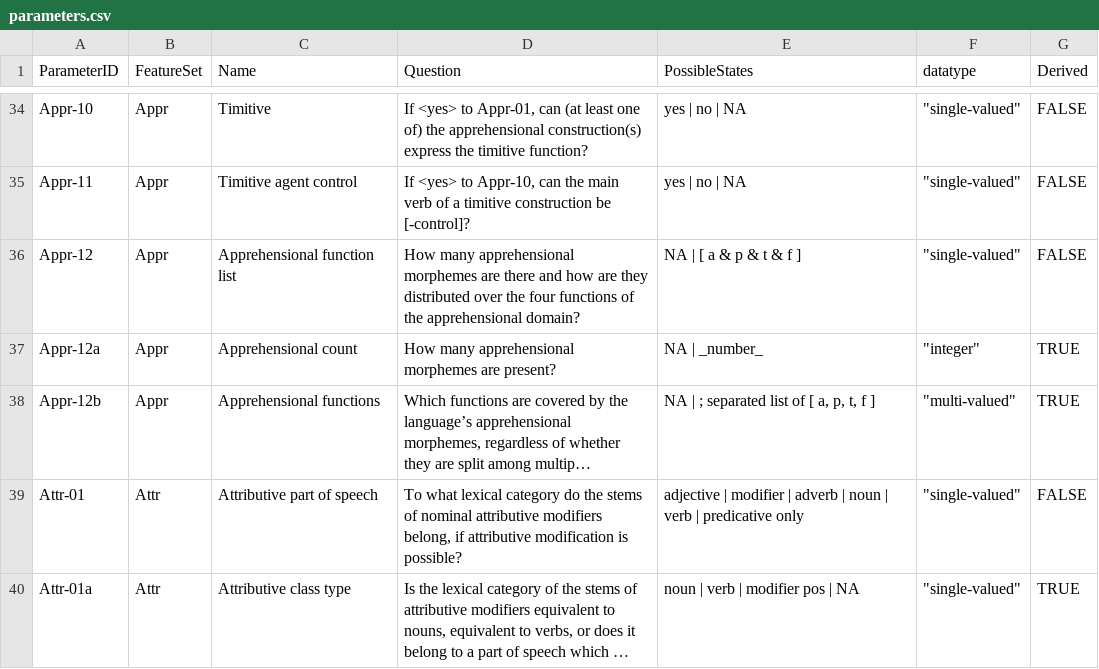
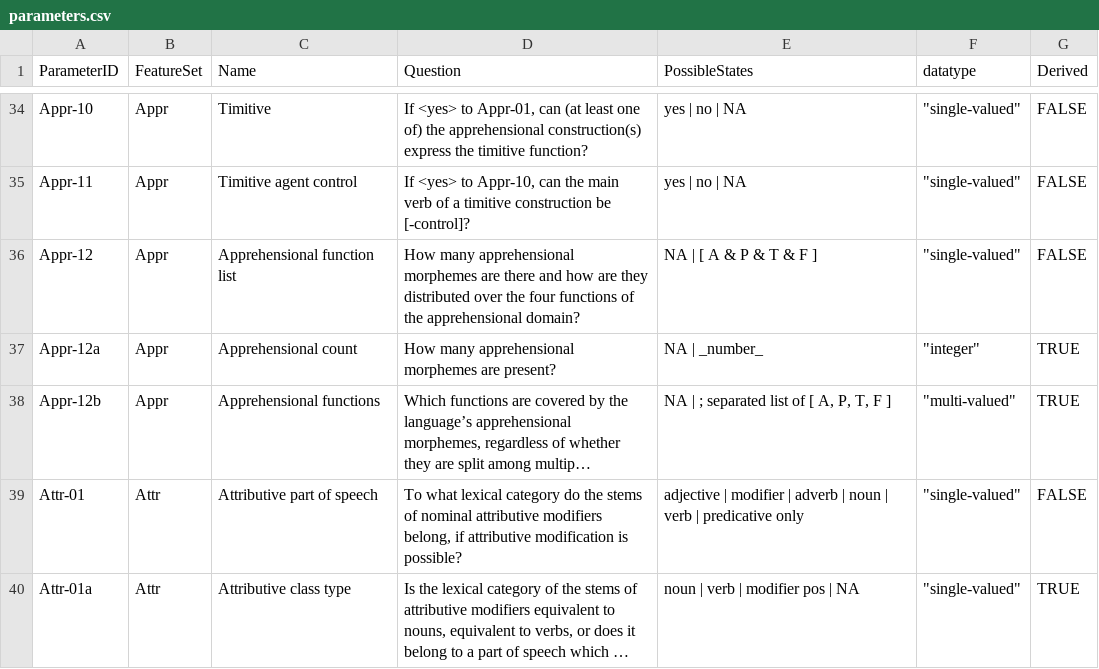
Before and after one commit to davidainman/atlas-data, a CSV file: cldf-atlas/parameters.csv, drawn as a sheet; only a part is shown, gaps mark what is left out; long unchanged cells end in …; the diff names each change by its address in the sheet, - before the commit and + after, or states it on an @@ line.

Commit message:
Capitalizing A,P,F,T in Appr-12 & Appr-12b
I capitalized the values A, P, T, F, in Appr-12(b). This required modifications to the database + the error checking in appr.R

```diff
--- a/cldf-atlas/parameters.csv
+++ b/cldf-atlas/parameters.csv
-E36 (PossibleStates): NA | [ a & p & t & f ]
+E36 (PossibleStates): NA | [ A & P & T & F ]
-E38 (PossibleStates): NA | ; separated list of [ a, p, t, f ]
+E38 (PossibleStates): NA | ; separated list of [ A, P, T, F ]
```
Also changed, not shown: 2 other files.
